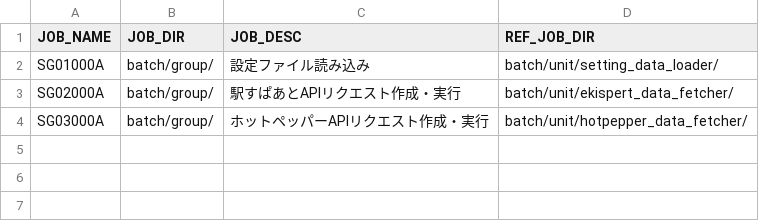
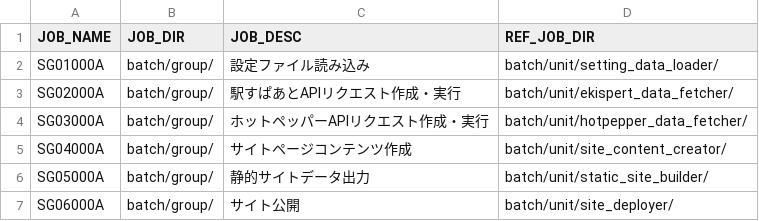
Before and after one commit to take4bcreators/expand-sugoroku-project-batch, a CSV file: provision/register_rundeck/job_definition_csv/job_definition_group.csv, drawn as a sheet; the diff names each change by its address in the sheet, - before the commit and + after, or states it on an @@ line.

Commit message:
groupの入力

```diff
--- a/provision/register_rundeck/job_definition_csv/job_definition_group.csv
+++ b/provision/register_rundeck/job_definition_csv/job_definition_group.csv
+row 5: SG04000A | batch/group/ | サイトページコンテンツ作成 | batch/unit/site_content_creator/
+row 6: SG05000A | batch/group/ | 静的サイトデータ出力 | batch/unit/static_site_builder/
+row 7: SG06000A | batch/group/ | サイト公開 | batch/unit/site_deployer/
```
